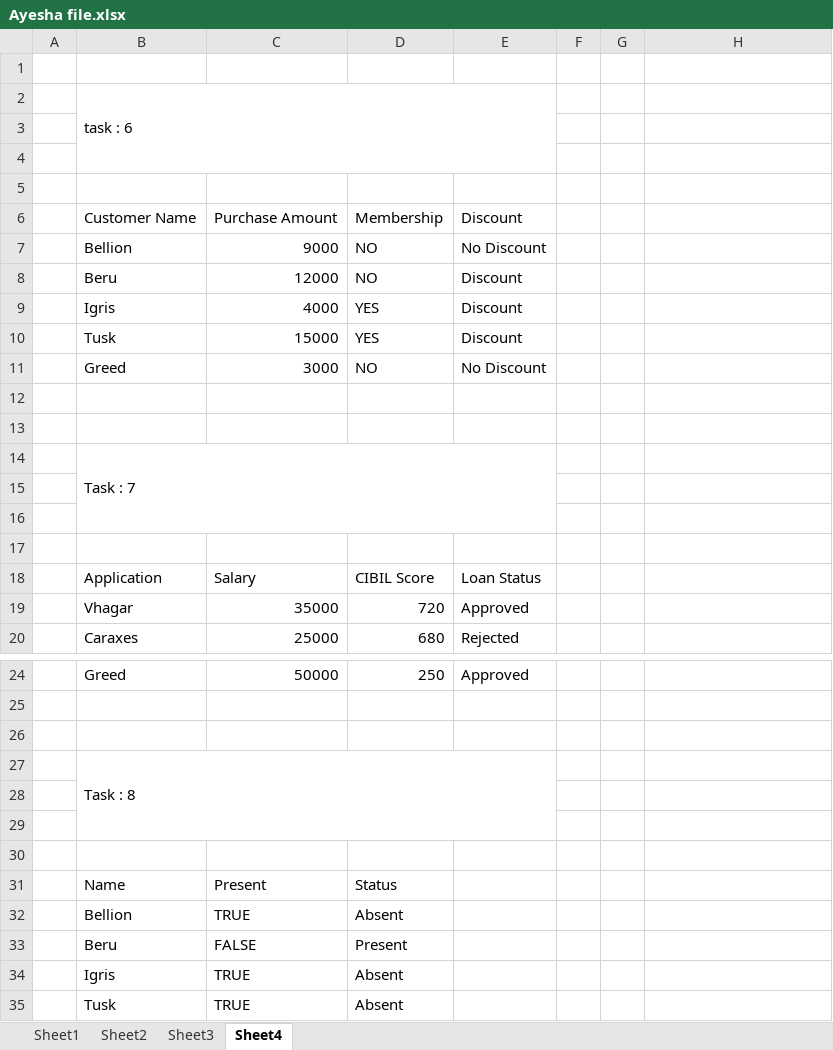
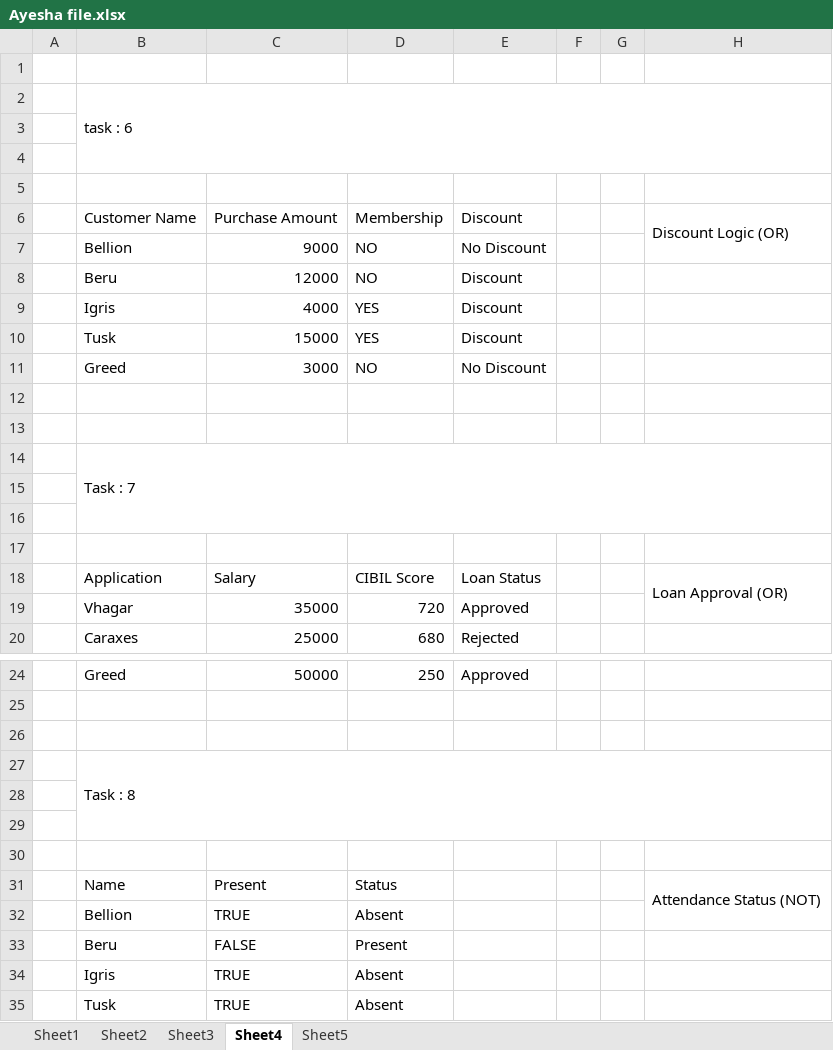
Before and after one commit to ayan1310-code/Excel., an Excel workbook: Ayesha file.xlsx, sheet Sheet4, drawn as a sheet; only a part is shown, gaps mark what is left out; values as stored, in another font and other column widths than the file's, no cell formats; the diff covers the shown part only; the diff names each change by its address in the sheet, - before the commit and + after, or states it on an @@ line.

```diff
--- a/Ayesha file.xlsx (sheet Sheet4)
+++ b/Ayesha file.xlsx (sheet Sheet4)
+sheet tab: Sheet5
-B2:E4 merged
+B2:H4 merged
-H6: (empty)
+H6: Discount Logic (OR)
+H6:H7 merged
-B14:E16 merged
+B14:H16 merged
-H18: (empty)
+H18: Loan Approval (OR)
+H18:H19 merged
-B27:E29 merged
+B27:H29 merged
-H31: (empty)
+H31: Attendance Status (NOT)
+H31:H32 merged
```
Also changed, not shown: 12 edited cells and merged cells elsewhere in this sheet, sheet Sheet1, sheet Sheet2, sheet Sheet3, cell formats.
